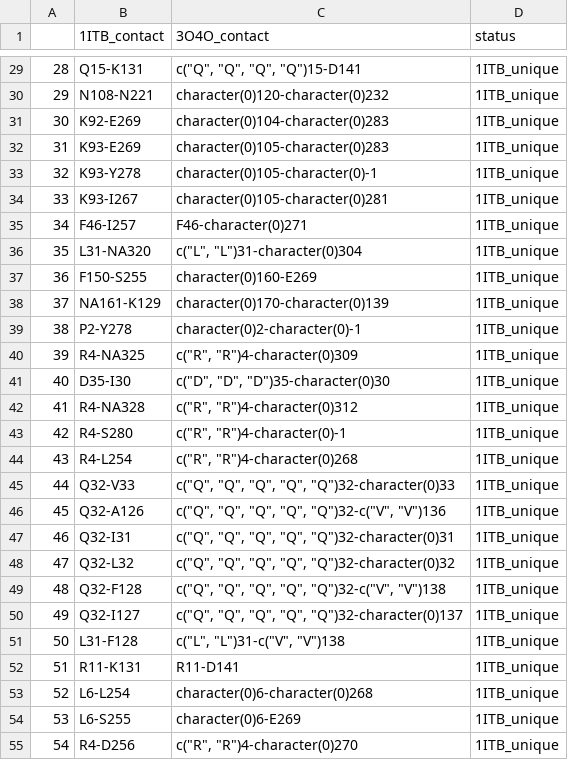
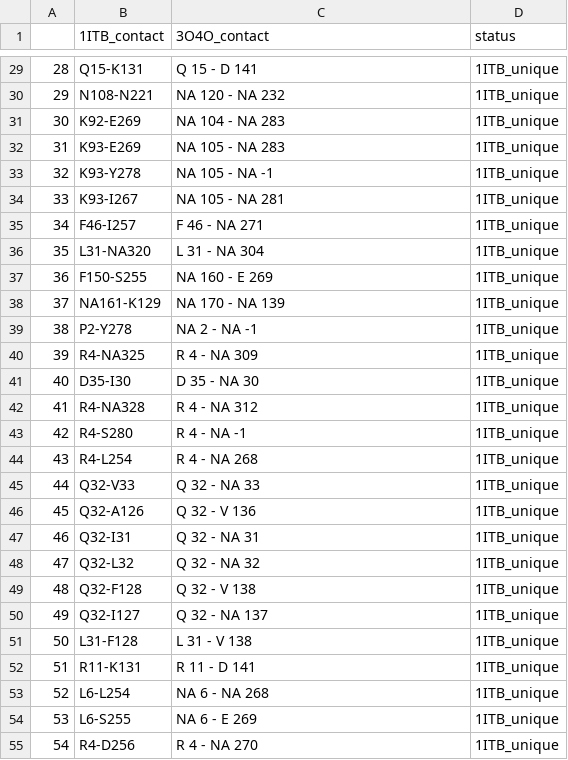
Before and after one commit to leucinemymind/receptors_il1b, a CSV file: contact_statuses.csv, drawn as a sheet; only a part is shown, gaps mark what is left out; the diff covers the shown part only.

```diff
--- a/contact_statuses.csv
+++ b/contact_statuses.csv
@@ -29,27 +29,27 @@
-"28","Q15-K131","c(""Q"", ""Q"", ""Q"", ""Q"")15-D141","1ITB_unique"
-"29","N108-N221","character(0)120-character(0)232","1ITB_unique"
-"30","K92-E269","character(0)104-character(0)283","1ITB_unique"
-"31","K93-E269","character(0)105-character(0)283","1ITB_unique"
-"32","K93-Y278","character(0)105-character(0)-1","1ITB_unique"
-"33","K93-I267","character(0)105-character(0)281","1ITB_unique"
-"34","F46-I257","F46-character(0)271","1ITB_unique"
-"35","L31-NA320","c(""L"", ""L"")31-character(0)304","1ITB_unique"
-"36","F150-S255","character(0)160-E269","1ITB_unique"
-"37","NA161-K129","character(0)170-character(0)139","1ITB_unique"
-"38","P2-Y278","character(0)2-character(0)-1","1ITB_unique"
-"39","R4-NA325","c(""R"", ""R"")4-character(0)309","1ITB_unique"
-"40","D35-I30","c(""D"", ""D"", ""D"")35-character(0)30","1ITB_unique"
-"41","R4-NA328","c(""R"", ""R"")4-character(0)312","1ITB_unique"
-"42","R4-S280","c(""R"", ""R"")4-character(0)-1","1ITB_unique"
-"43","R4-L254","c(""R"", ""R"")4-character(0)268","1ITB_unique"
-"44","Q32-V33","c(""Q"", ""Q"", ""Q"", ""Q"", ""Q"")32-character(0)33","1ITB_unique"
-"45","Q32-A126","c(""Q"", ""Q"", ""Q"", ""Q"", ""Q"")32-c(""V"", ""V"")136","1ITB_unique"
-"46","Q32-I31","c(""Q"", ""Q"", ""Q"", ""Q"", ""Q"")32-character(0)31","1ITB_unique"
-"47","Q32-L32","c(""Q"", ""Q"", ""Q"", ""Q"", ""Q"")32-character(0)32","1ITB_unique"
-"48","Q32-F128","c(""Q"", ""Q"", ""Q"", ""Q"", ""Q"")32-c(""V"", ""V"")138","1ITB_unique"
-"49","Q32-I127","c(""Q"", ""Q"", ""Q"", ""Q"", ""Q"")32-character(0)137","1ITB_unique"
-"50","L31-F128","c(""L"", ""L"")31-c(""V"", ""V"")138","1ITB_unique"
-"51","R11-K131","R11-D141","1ITB_unique"
-"52","L6-L254","character(0)6-character(0)268","1ITB_unique"
-"53","L6-S255","character(0)6-E269","1ITB_unique"
-"54","R4-D256","c(""R"", ""R"")4-character(0)270","1ITB_unique"
+"28","Q15-K131","Q 15 - D 141","1ITB_unique"
+"29","N108-N221","NA 120 - NA 232","1ITB_unique"
+"30","K92-E269","NA 104 - NA 283","1ITB_unique"
+"31","K93-E269","NA 105 - NA 283","1ITB_unique"
+"32","K93-Y278","NA 105 - NA -1","1ITB_unique"
+"33","K93-I267","NA 105 - NA 281","1ITB_unique"
+"34","F46-I257","F 46 - NA 271","1ITB_unique"
+"35","L31-NA320","L 31 - NA 304","1ITB_unique"
+"36","F150-S255","NA 160 - E 269","1ITB_unique"
+"37","NA161-K129","NA 170 - NA 139","1ITB_unique"
+"38","P2-Y278","NA 2 - NA -1","1ITB_unique"
+"39","R4-NA325","R 4 - NA 309","1ITB_unique"
+"40","D35-I30","D 35 - NA 30","1ITB_unique"
+"41","R4-NA328","R 4 - NA 312","1ITB_unique"
+"42","R4-S280","R 4 - NA -1","1ITB_unique"
+"43","R4-L254","R 4 - NA 268","1ITB_unique"
+"44","Q32-V33","Q 32 - NA 33","1ITB_unique"
+"45","Q32-A126","Q 32 - V 136","1ITB_unique"
+"46","Q32-I31","Q 32 - NA 31","1ITB_unique"
+"47","Q32-L32","Q 32 - NA 32","1ITB_unique"
+"48","Q32-F128","Q 32 - V 138","1ITB_unique"
+"49","Q32-I127","Q 32 - NA 137","1ITB_unique"
+"50","L31-F128","L 31 - V 138","1ITB_unique"
+"51","R11-K131","R 11 - D 141","1ITB_unique"
+"52","L6-L254","NA 6 - NA 268","1ITB_unique"
+"53","L6-S255","NA 6 - E 269","1ITB_unique"
+"54","R4-D256","R 4 - NA 270","1ITB_unique"
```
Also changed, not shown: 44 edited cells elsewhere in this file, 3 other files.
